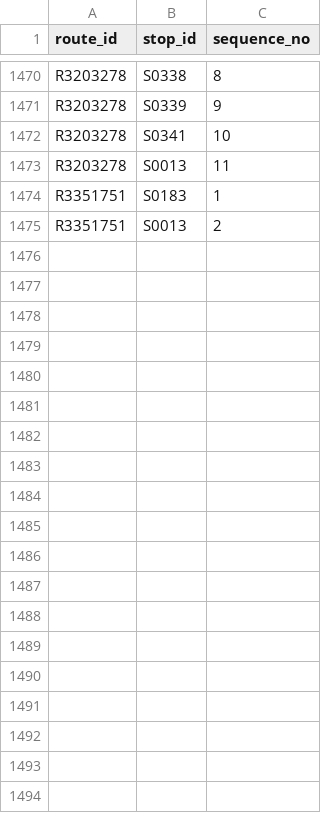
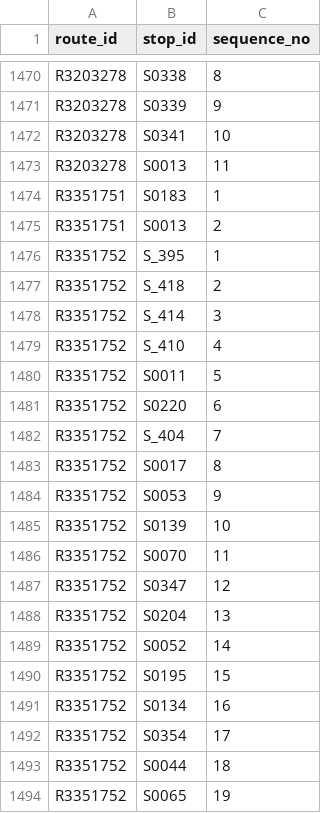
Before and after one commit to dineshbhatta012/minor-project-BE, a CSV file: data/processed/route_stops_clean.csv, drawn as a sheet; only a part is shown, gaps mark what is left out; the diff covers the shown part only.

```diff
--- a/data/processed/route_stops_clean.csv
+++ b/data/processed/route_stops_clean.csv
@@ -1475 +1475,20 @@ R3351751,S0183,1
 R3351751,S0013,2
+R3351752,S_395,1
+R3351752,S_418,2
+R3351752,S_414,3
+R3351752,S_410,4
+R3351752,S0011,5
+R3351752,S0220,6
+R3351752,S_404,7
+R3351752,S0017,8
+R3351752,S0053,9
+R3351752,S0139,10
+R3351752,S0070,11
+R3351752,S0347,12
+R3351752,S0204,13
+R3351752,S0052,14
+R3351752,S0195,15
+R3351752,S0134,16
+R3351752,S0354,17
+R3351752,S0044,18
+R3351752,S0065,19
```
Also changed, not shown: 11 added rows elsewhere in this file, data/processed/routes_clean.csv, data/processed/routes_clean_no_notes.csv, 2 other files.
